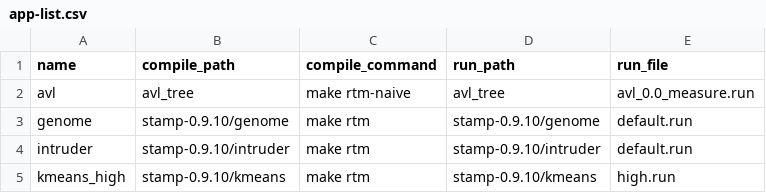
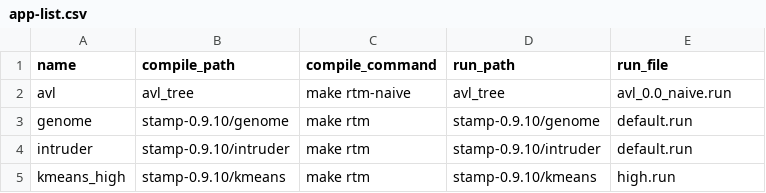
Before and after one commit to jqswang/txsampler_benchmark, a CSV file: script/app-list.csv, drawn as a sheet; only a part is shown.

```diff
--- a/script/app-list.csv
+++ b/script/app-list.csv
@@ -1,3 +1,3 @@
 name,compile_path,compile_command,run_path,run_file
-avl,avl_tree,make rtm-naive,avl_tree,avl_0.0_measure.run
+avl,avl_tree,make rtm-naive,avl_tree,avl_0.0_naive.run
 genome,stamp-0.9.10/genome,make rtm,stamp-0.9.10/genome,default.run
```
Also changed, not shown: 3 other files.
